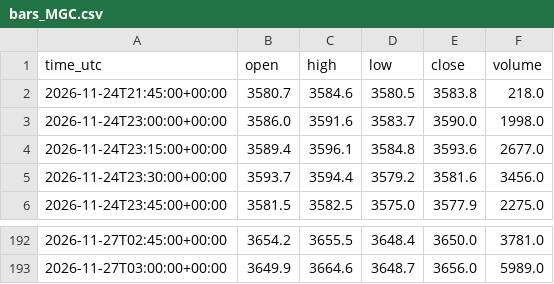
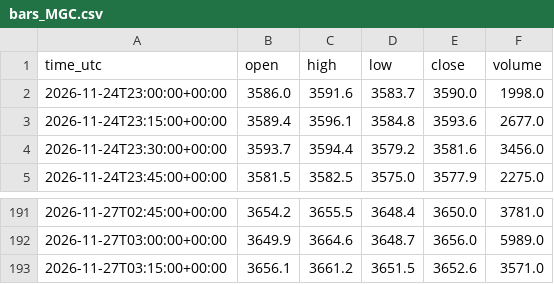
Before and after one commit to ProfDrTan/ibkr-options-income, a CSV file: data/discipline/bars_MGC.csv, drawn as a sheet; only a part is shown, gaps mark what is left out.

Commit message:
discipline_bot journal update

```diff
--- a/data/discipline/bars_MGC.csv
+++ b/data/discipline/bars_MGC.csv
@@ -1,3 +1,2 @@
 time_utc,open,high,low,close,volume
-2026-11-24T21:45:00+00:00,3580.7,3584.6,3580.5,3583.8,218.0
 2026-11-24T23:00:00+00:00,3586.0,3591.6,3583.7,3590.0,1998.0
@@ -193 +192,2 @@ time_utc,open,high,low,close,volume
 2026-11-27T03:00:00+00:00,3649.9,3664.6,3648.7,3656.0,5989.0
+2026-11-27T03:15:00+00:00,3656.1,3661.2,3651.5,3652.6,3571.0
```
Also changed, not shown: data/discipline/bars_MNQ.csv, data/discipline/bars_MYM.csv, 3 other files.
